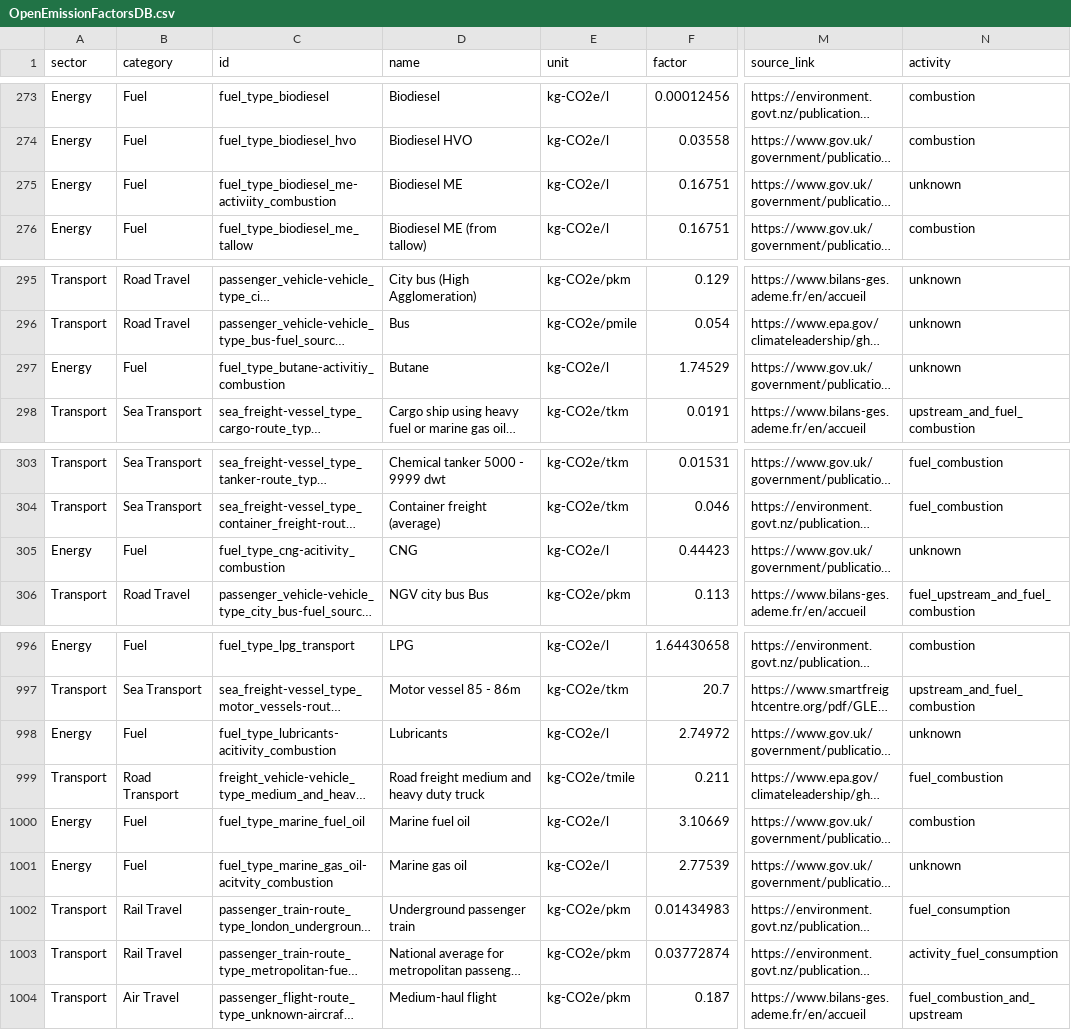
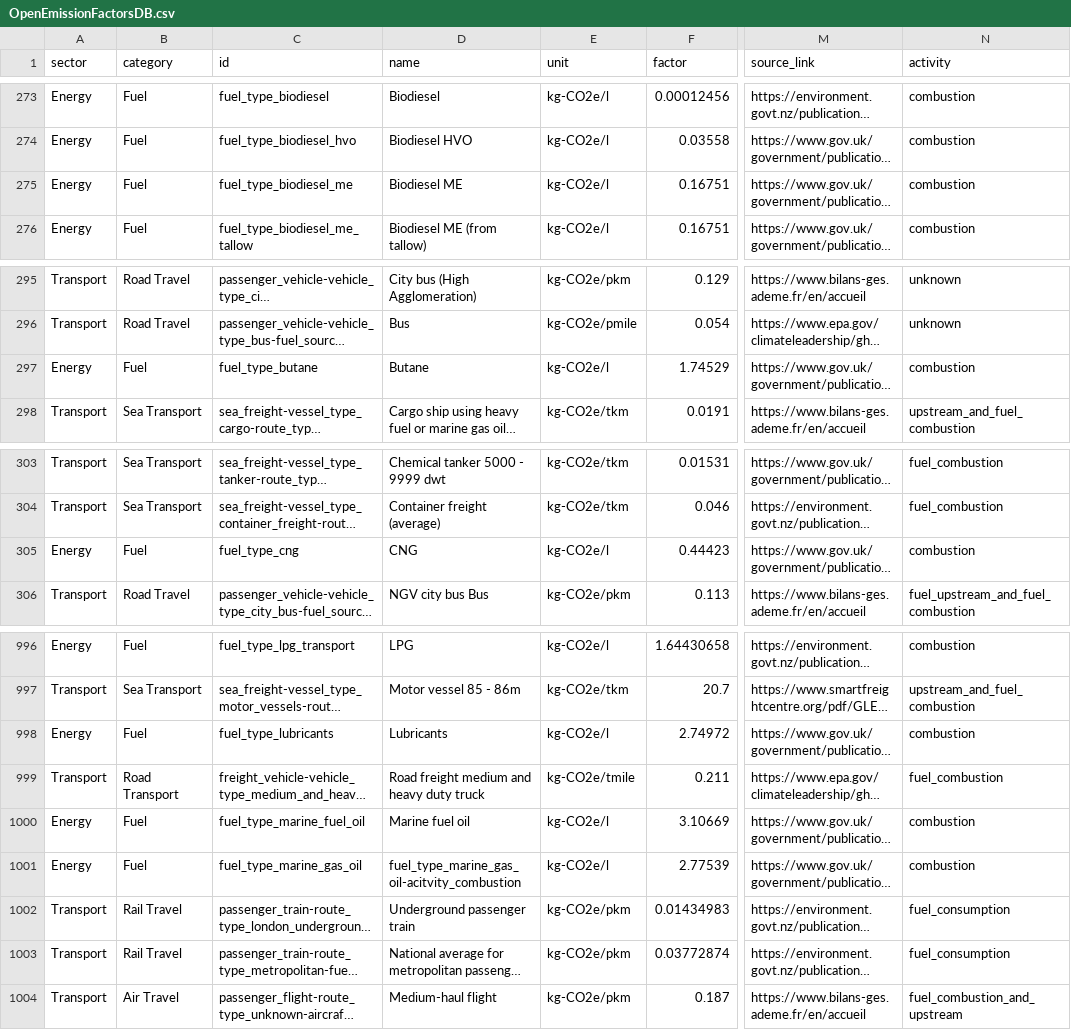
Before and after one commit to climatiq/Open-Emission-Factors-DB, a CSV file: OpenEmissionFactorsDB.csv, drawn as a sheet; only a part is shown, gaps mark what is left out; long unchanged cells end in …; the diff names each change by its address in the sheet, - before the commit and + after, or states it on an @@ line.

Commit message:
small bug detected

```diff
--- a/OpenEmissionFactorsDB.csv
+++ b/OpenEmissionFactorsDB.csv
-C275 (id): fuel_type_biodiesel_me-activiity_combustion
+C275 (id): fuel_type_biodiesel_me
-N275 (activity): unknown
+N275 (activity): combustion
-C297 (id): fuel_type_butane-activitiy_combustion
+C297 (id): fuel_type_butane
-N297 (activity): unknown
+N297 (activity): combustion
-C305 (id): fuel_type_cng-acitivity_combustion
+C305 (id): fuel_type_cng
-N305 (activity): unknown
+N305 (activity): combustion
-C998 (id): fuel_type_lubricants-acitivity_combustion
+C998 (id): fuel_type_lubricants
-N998 (activity): unknown
+N998 (activity): combustion
-C1001 (id): fuel_type_marine_gas_oil-acitvity_combustion
+C1001 (id): fuel_type_marine_gas_oil
-D1001 (name): Marine gas oil
+D1001 (name): fuel_type_marine_gas_oil-acitvity_combustion
-N1001 (activity): unknown
+N1001 (activity): combustion
-N1003 (activity): activity_fuel_consumption
+N1003 (activity): fuel_consumption
```
